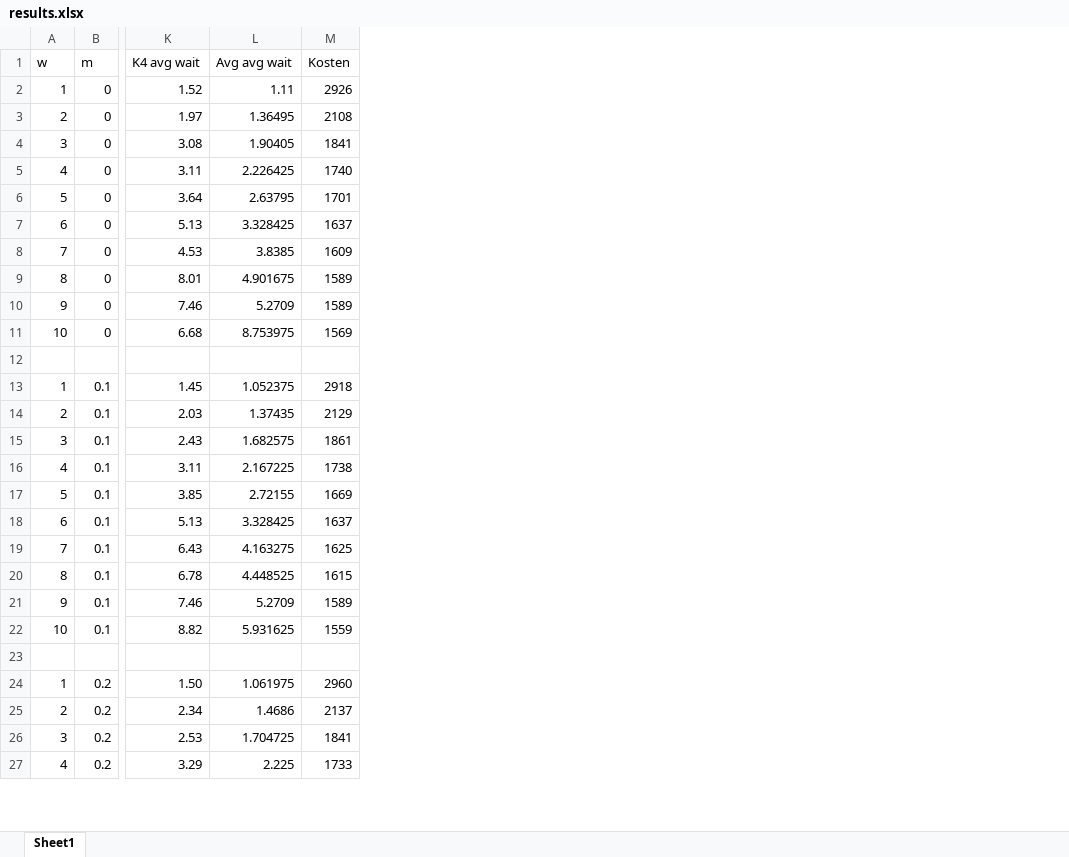
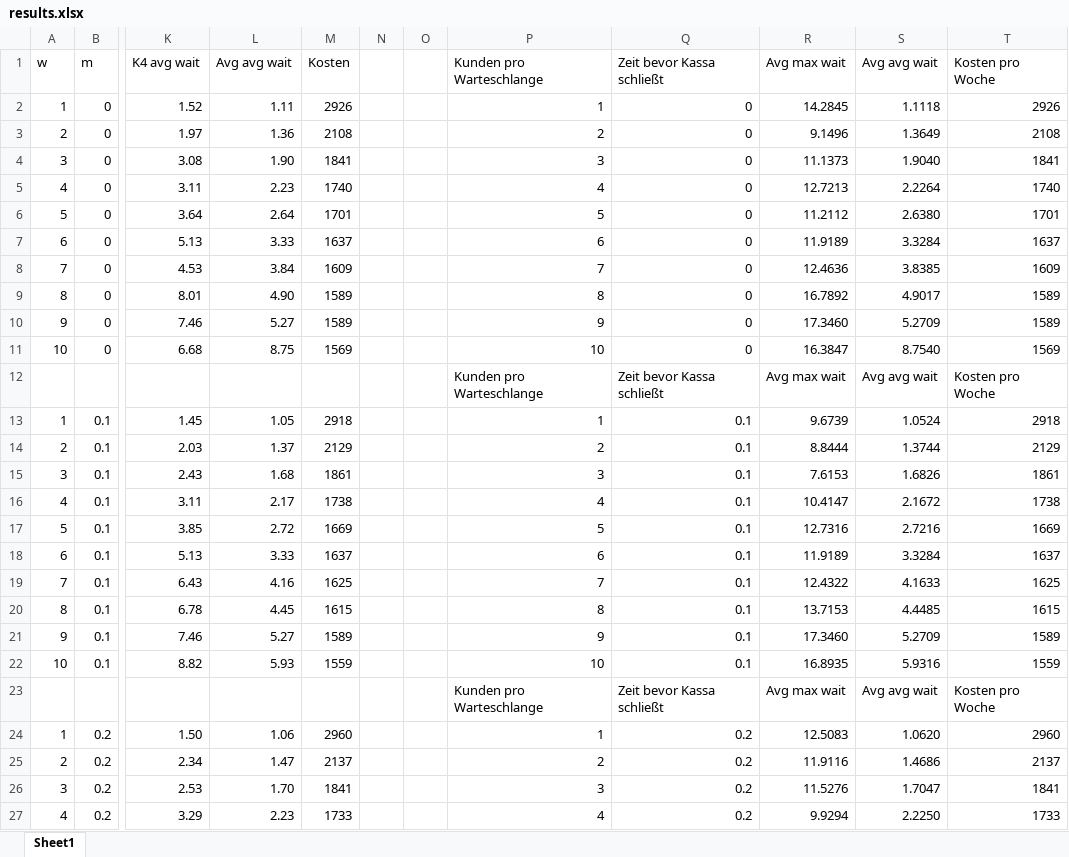
Before and after one commit to Raydercorp/Simulation, an Excel workbook: Stuffs/results.xlsx, sheet Sheet1, drawn as a sheet; only a part is shown, gaps mark what is left out; values as stored, in another font and other column widths than the file's, no borders; conditional formats not drawn; rows hold the shown columns only; the diff covers the shown part only; the diff names each change by its address in the sheet, - before the commit and + after, or states it on an @@ line.

```diff
--- a/Stuffs/results.xlsx (sheet Sheet1)
+++ b/Stuffs/results.xlsx (sheet Sheet1)
+column N, empty
+column O, empty
+column P (Kunden pro Warteschlange), rows 2-27: 1 | 2 | 3 | 4 | 5 | 6 | 7 | 8 | 9 | 10 | Kunden pro Warteschlange | 1 | 2 | 3 | 4 | 5 | 6 | 7 | 8 | 9 | 10 | Kunden pro Warteschlange | 1 | 2 | 3 | 4
+column Q (Zeit bevor Kassa schließt), rows 2-27: 0 | 0 | 0 | 0 | 0 | 0 | 0 | 0 | 0 | 0 | Zeit bevor Kassa schließt | 0.1 | 0.1 | 0.1 | 0.1 | 0.1 | 0.1 | 0.1 | 0.1 | 0.1 | 0.1 | Zeit bevor Kassa schließt | 0.2 | 0.2 | 0.2 | 0.2
+column R (Avg max wait), rows 2-27: 14.2845 | 9.1496 | 11.1373 | 12.7213 | 11.2112 | 11.9189 | 12.4636 | 16.7892 | 17.3460 | 16.3847 | Avg max wait | 9.6739 | 8.8444 | 7.6153 | 10.4147 | 12.7316 | 11.9189 | 12.4322 | 13.7153 | 17.3460 | 16.8935 | Avg max wait | 12.5083 | 11.9116 | 11.5276 | 9.9294
+column S (Avg avg wait), rows 2-27: 1.1118 | 1.3649 | 1.9040 | 2.2264 | 2.6380 | 3.3284 | 3.8385 | 4.9017 | 5.2709 | 8.7540 | Avg avg wait | 1.0524 | 1.3744 | 1.6826 | 2.1672 | 2.7216 | 3.3284 | 4.1633 | 4.4485 | 5.2709 | 5.9316 | Avg avg wait | 1.0620 | 1.4686 | 1.7047 | 2.2250
+column T (Kosten pro Woche), rows 2-27: 2926 | 2108 | 1841 | 1740 | 1701 | 1637 | 1609 | 1589 | 1589 | 1569 | Kosten pro Woche | 2918 | 2129 | 1861 | 1738 | 1669 | 1637 | 1625 | 1615 | 1589 | 1559 | Kosten pro Woche | 2960 | 2137 | 1841 | 1733
-L3 (Avg avg wait): 1.36495
+L3 (Avg avg wait): 1.36
-L4 (Avg avg wait): 1.90405
+L4 (Avg avg wait): 1.90
-L5 (Avg avg wait): 2.226425
+L5 (Avg avg wait): 2.23
-L6 (Avg avg wait): 2.63795
+L6 (Avg avg wait): 2.64
-L7 (Avg avg wait): 3.328425
+L7 (Avg avg wait): 3.33
-L8 (Avg avg wait): 3.8385
+L8 (Avg avg wait): 3.84
-L9 (Avg avg wait): 4.901675
+L9 (Avg avg wait): 4.90
-L10 (Avg avg wait): 5.2709
+L10 (Avg avg wait): 5.27
-L11 (Avg avg wait): 8.753975
+L11 (Avg avg wait): 8.75
-row 12: (empty)
+row 12:  |  |  |  |  |  |  | Kunden pro Warteschlange | Zeit bevor Kassa schließt | Avg max wait | Avg avg wait | Kosten pro Woche
-L13 (Avg avg wait): 1.052375
+L13 (Avg avg wait): 1.05
-L14 (Avg avg wait): 1.37435
+L14 (Avg avg wait): 1.37
-L15 (Avg avg wait): 1.682575
+L15 (Avg avg wait): 1.68
-L16 (Avg avg wait): 2.167225
+L16 (Avg avg wait): 2.17
-L17 (Avg avg wait): 2.72155
+L17 (Avg avg wait): 2.72
-L18 (Avg avg wait): 3.328425
+L18 (Avg avg wait): 3.33
-L19 (Avg avg wait): 4.163275
+L19 (Avg avg wait): 4.16
-L20 (Avg avg wait): 4.448525
+L20 (Avg avg wait): 4.45
-L21 (Avg avg wait): 5.2709
+L21 (Avg avg wait): 5.27
-L22 (Avg avg wait): 5.931625
+L22 (Avg avg wait): 5.93
-row 23: (empty)
+row 23:  |  |  |  |  |  |  | Kunden pro Warteschlange | Zeit bevor Kassa schließt | Avg max wait | Avg avg wait | Kosten pro Woche
-L24 (Avg avg wait): 1.061975
+L24 (Avg avg wait): 1.06
-L25 (Avg avg wait): 1.4686
+L25 (Avg avg wait): 1.47
-L26 (Avg avg wait): 1.704725
+L26 (Avg avg wait): 1.70
-L27 (Avg avg wait): 2.225
+L27 (Avg avg wait): 2.23
```
Also changed, not shown: 66 edited cells elsewhere in this sheet, formulas that keep their value, 3 other files.
